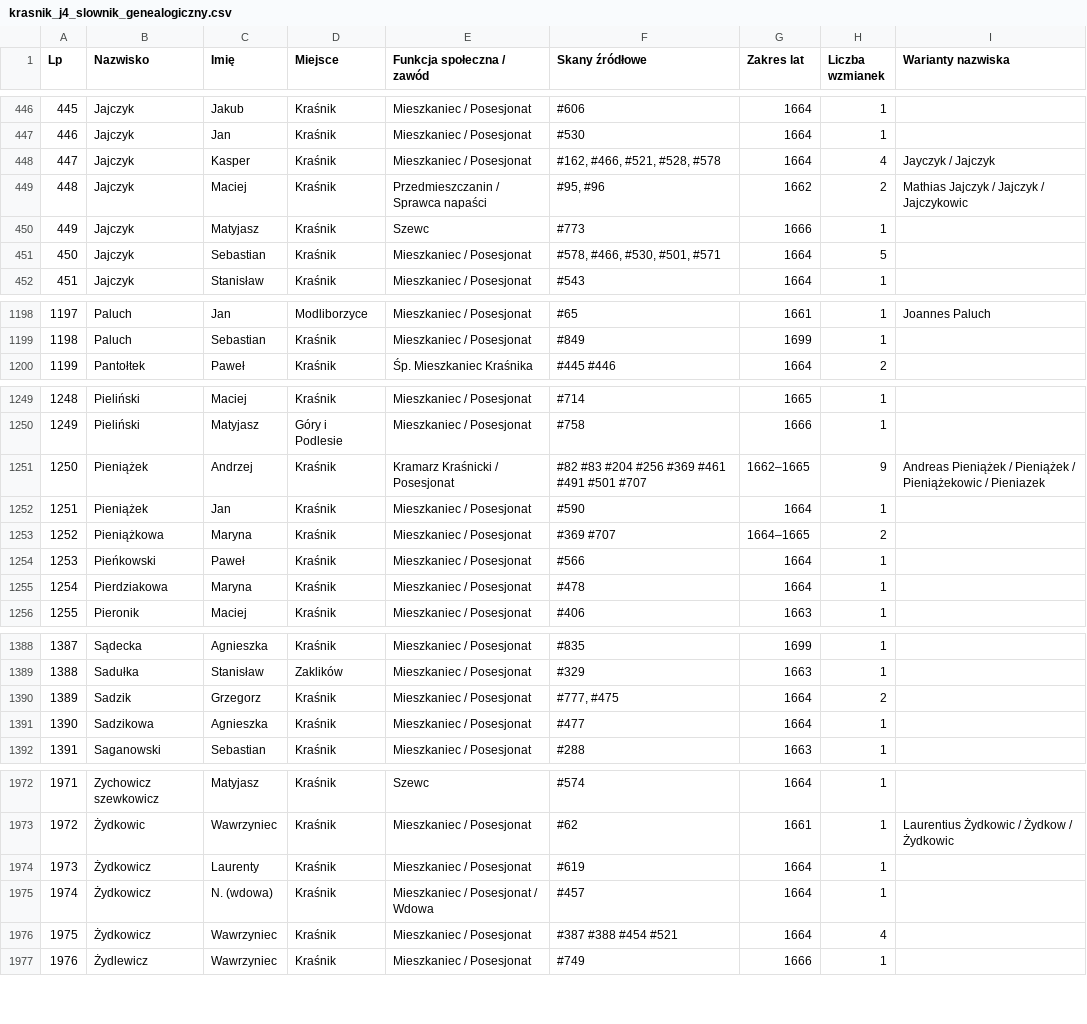
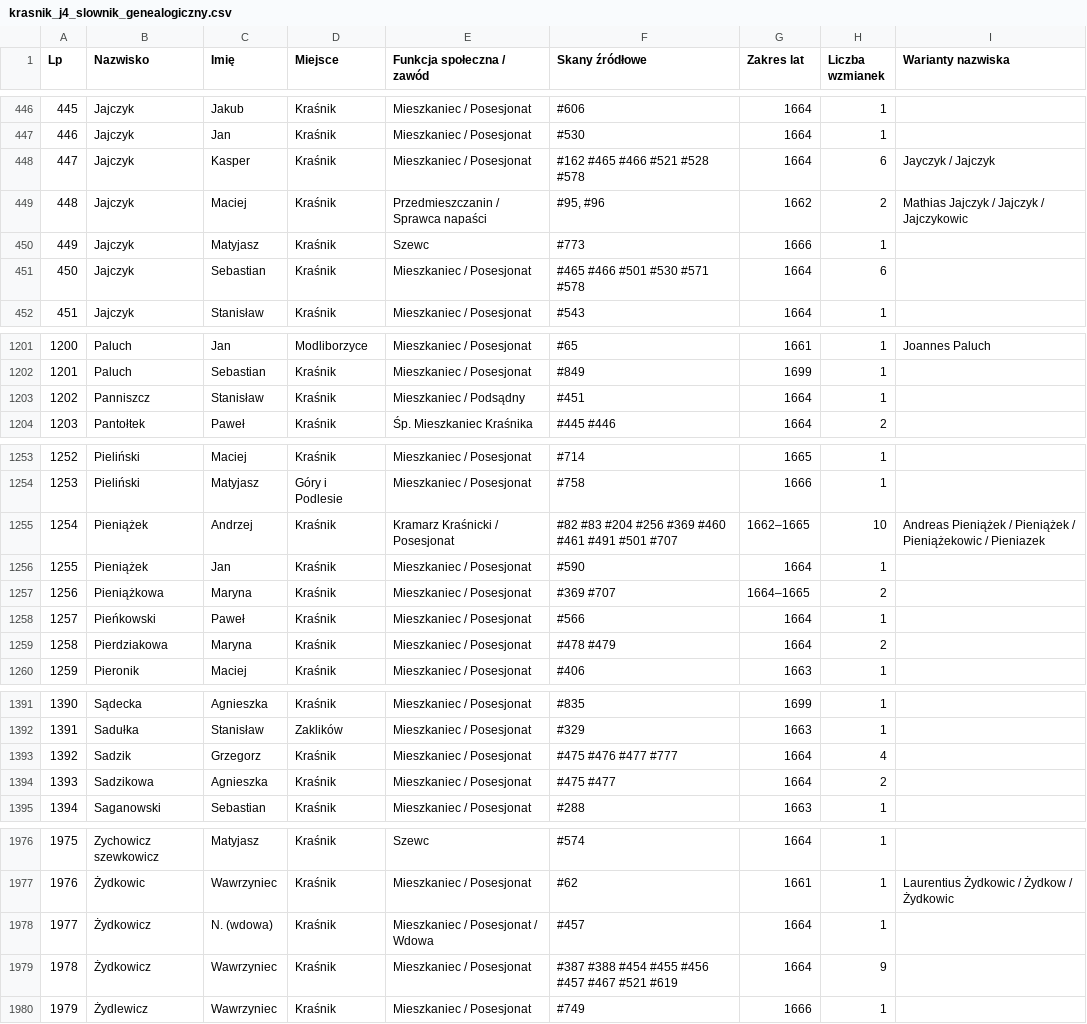
Before and after one commit to Uriel9191/Gen, a CSV file: krasnik_j4_slownik_genealogiczny.csv, drawn as a sheet; only a part is shown, gaps mark what is left out; removed rows and columns are numbered as before the commit, all else as after; the diff covers the shown part only; the diff names each change by its address in the sheet, - before the commit and + after, or states it on an @@ line.

Commit message:
feat(j4): wdrożenie Partii 16 (skany 451-480) – pełne transkrypcje, Karty 65-68, Rozdział 23 i Wariant 2

```diff
--- a/krasnik_j4_slownik_genealogiczny.csv
+++ b/krasnik_j4_slownik_genealogiczny.csv
-F448 (Skany źródłowe): #162, #466, #521, #528, #578
+F448 (Skany źródłowe): #162 #465 #466 #521 #528 #578
-H448 (Liczba wzmianek): 4
+H448 (Liczba wzmianek): 6
-F451 (Skany źródłowe): #578, #466, #530, #501, #571
+F451 (Skany źródłowe): #465 #466 #501 #530 #571 #578
-H451 (Liczba wzmianek): 5
+H451 (Liczba wzmianek): 6
@@ column A (Lp) renumbered from row 644 down @@
+row 1203: 1202 | Panniszcz | Stanisław | Kraśnik | Mieszkaniec / Podsądny | #451 | 1664 | 1
-F1255 (Skany źródłowe): #82 #83 #204 #256 #369 #461 #491 #501 #707
+F1255 (Skany źródłowe): #82 #83 #204 #256 #369 #460 #461 #491 #501 #707
-H1255 (Liczba wzmianek): 9
+H1255 (Liczba wzmianek): 10
-F1259 (Skany źródłowe): #478
+F1259 (Skany źródłowe): #478 #479
-H1259 (Liczba wzmianek): 1
+H1259 (Liczba wzmianek): 2
-F1393 (Skany źródłowe): #777, #475
+F1393 (Skany źródłowe): #475 #476 #477 #777
-H1393 (Liczba wzmianek): 2
+H1393 (Liczba wzmianek): 4
-F1394 (Skany źródłowe): #477
+F1394 (Skany źródłowe): #475 #477
-H1394 (Liczba wzmianek): 1
+H1394 (Liczba wzmianek): 2
-row 1974: 1973 | Żydkowicz | Laurenty | Kraśnik | Mieszkaniec / Posesjonat | #619 | 1664 | 1
-F1979 (Skany źródłowe): #387 #388 #454 #521
+F1979 (Skany źródłowe): #387 #388 #454 #455 #456 #457 #467 #521 #619
-H1979 (Liczba wzmianek): 4
+H1979 (Liczba wzmianek): 9
```
Also changed, not shown: 4 added rows, 1 removed row and 49 edited cells elsewhere in this file, 1 other file.
